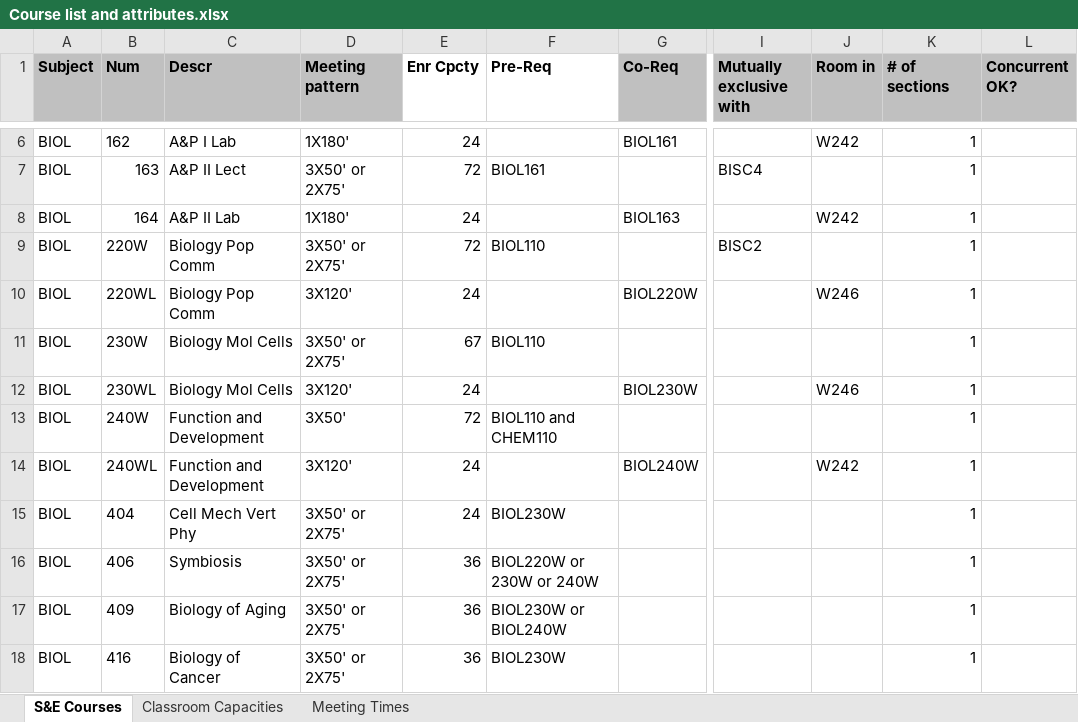
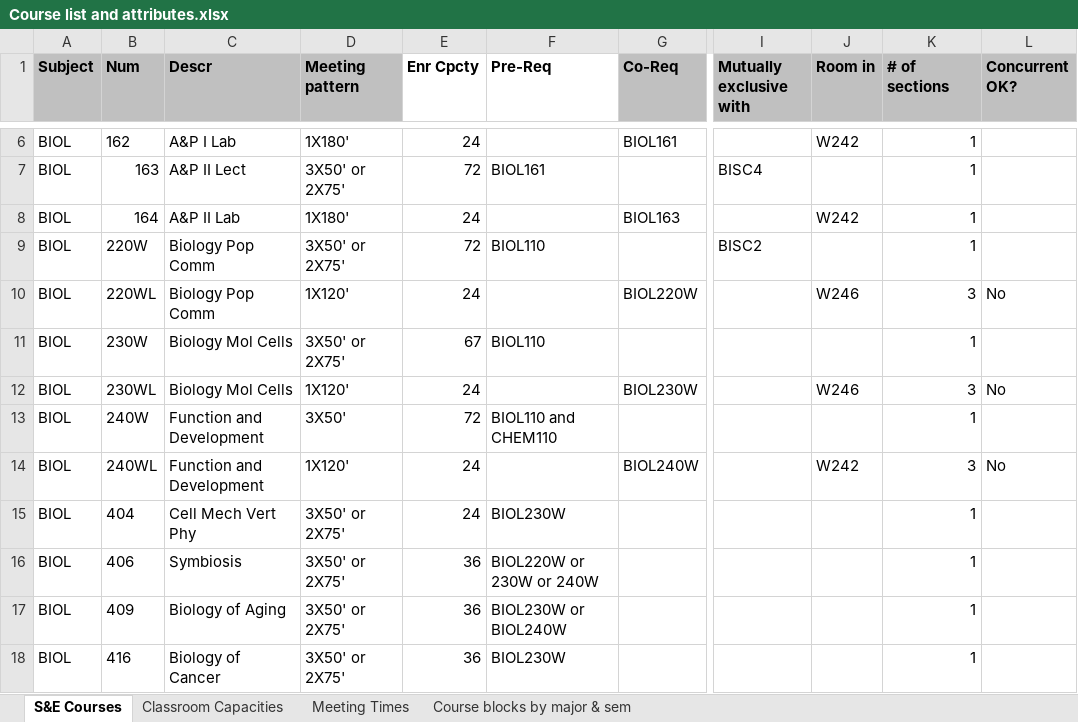
Before and after one commit to raziehyria/Genetic-Algorithm-Scheduler, an Excel workbook: data/Course list and attributes.xlsx, sheet S&E Courses, drawn as a sheet; only a part is shown, gaps mark what is left out; values as stored, in another font and other column widths than the file's, no borders; the diff covers the shown part only; the diff names each change by its address in the sheet, - before the commit and + after, or states it on an @@ line.

Commit message:
Updated GA to handle meeting times and room-in

```diff
--- a/data/Course list and attributes.xlsx (sheet S&E Courses)
+++ b/data/Course list and attributes.xlsx (sheet S&E Courses)
+sheet tab: Course blocks by major & sem
-D10 (Meeting pattern): 3X120'
+D10 (Meeting pattern): 1X120'
-K10 (# of sections): 1
+K10 (# of sections): 3
-L10 (Concurrent OK?): (empty)
+L10 (Concurrent OK?): No
-D12 (Meeting pattern): 3X120'
+D12 (Meeting pattern): 1X120'
-K12 (# of sections): 1
+K12 (# of sections): 3
-L12 (Concurrent OK?): (empty)
+L12 (Concurrent OK?): No
-D14 (Meeting pattern): 3X120'
+D14 (Meeting pattern): 1X120'
-K14 (# of sections): 1
+K14 (# of sections): 3
-L14 (Concurrent OK?): (empty)
+L14 (Concurrent OK?): No
```
Also changed, not shown: 6 edited cells and cell formats elsewhere in this sheet, sheet Meeting Times, 5 other files.
